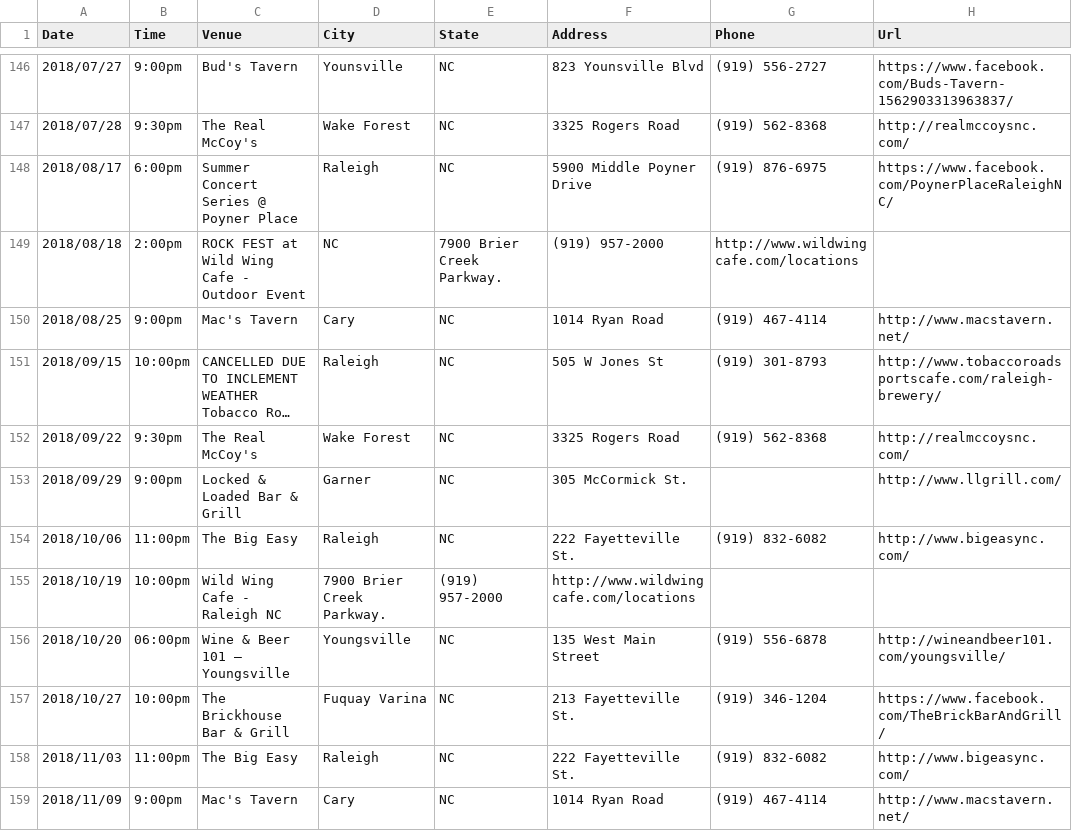
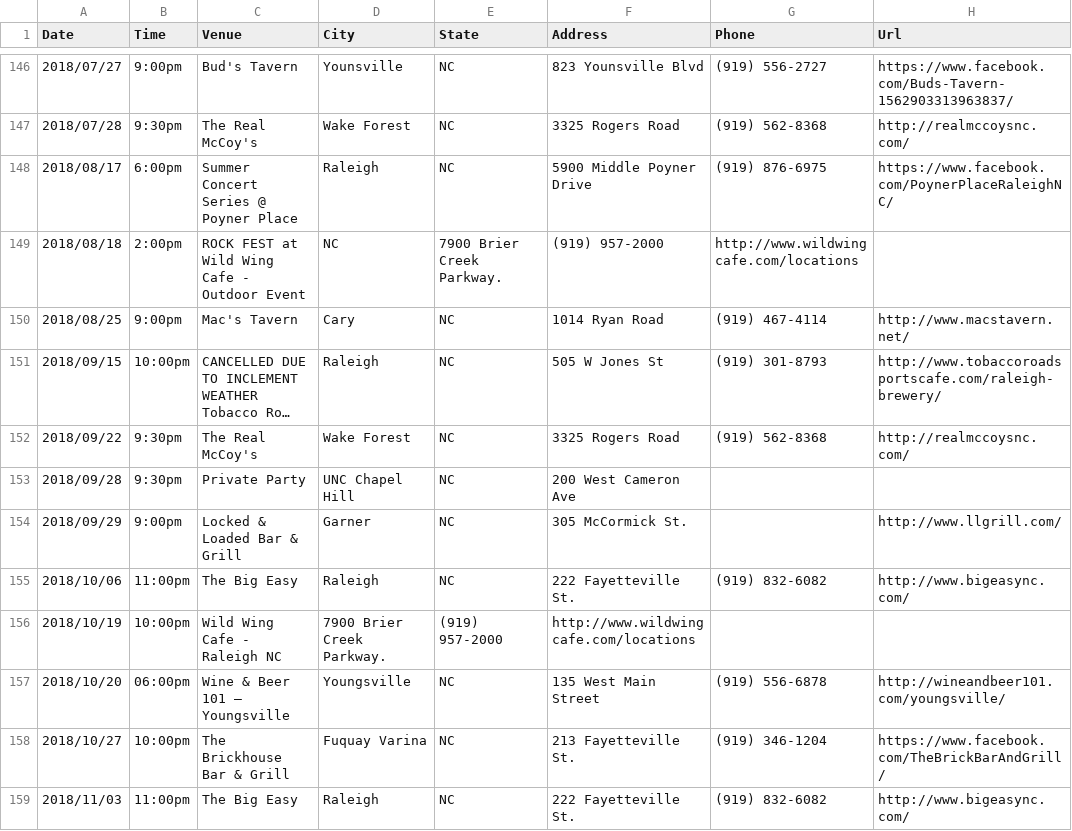
Before and after one commit to redlinenc/redlinenc, a CSV file: _data/shows.csv, drawn as a sheet; only a part is shown, gaps mark what is left out; the shorter side is filled out with more unchanged rows; long unchanged cells end in ….

Commit message:
Update shows.csv

```diff
--- a/_data/shows.csv
+++ b/_data/shows.csv
@@ -152,2 +152,3 @@ Date,Time,Venue,City,State,Address,Phone,Url
 2018/09/22,9:30pm,The Real McCoy's,Wake Forest, NC,3325 Rogers Road,(919) 562-8368,http://realmccoysnc.com/
+2018/09/28,9:30pm,Private Party,UNC Chapel Hill,NC,200 West Cameron Ave
 2018/09/29,9:00pm,Locked & Loaded Bar & Grill,Garner, NC,305 McCormick St.,,http://www.llgrill.com/
```
